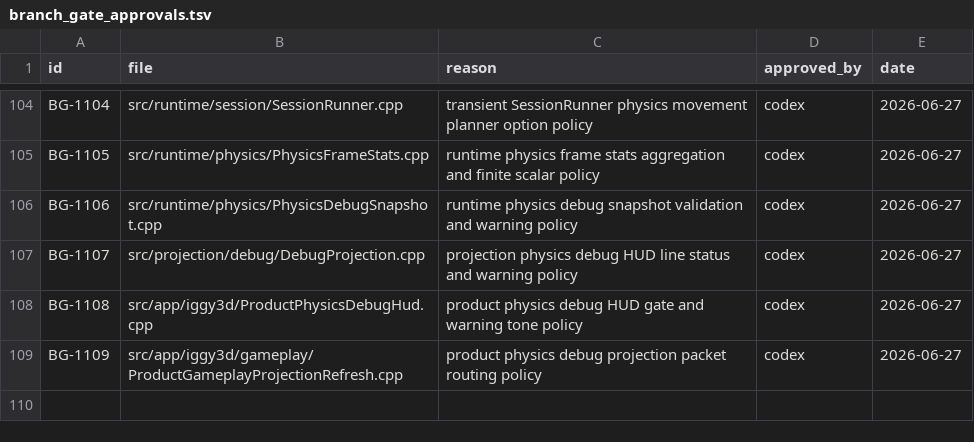
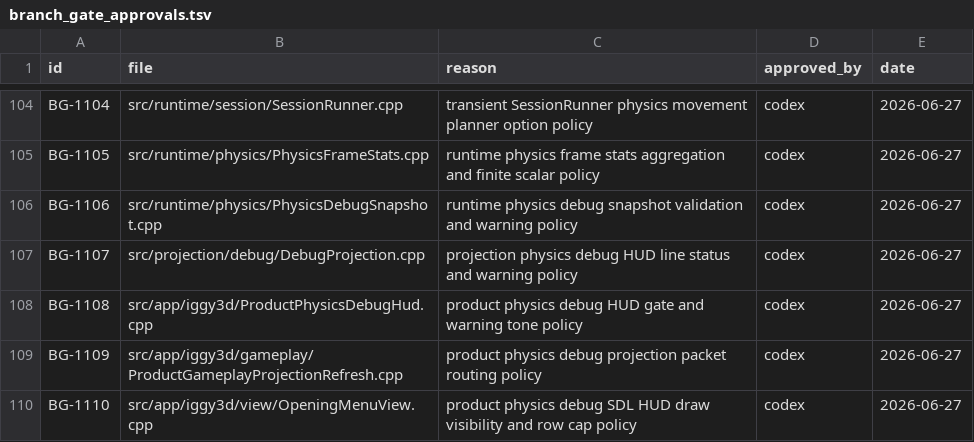
Before and after one commit to KOGA-ryu/iggy, a TSV file: docs/branch_gate_approvals.tsv, drawn as a sheet; only a part is shown, gaps mark what is left out; the diff names each change by its address in the sheet, - before the commit and + after, or states it on an @@ line.

Commit message:
Draw product physics debug HUD in SDL

```diff
--- a/docs/branch_gate_approvals.tsv
+++ b/docs/branch_gate_approvals.tsv
+row 110: BG-1110 | src/app/iggy3d/view/OpeningMenuView.cpp | product physics debug SDL HUD draw visibility and row cap policy | codex | 2026-06-27
```
Also changed, not shown: 3 other files.
